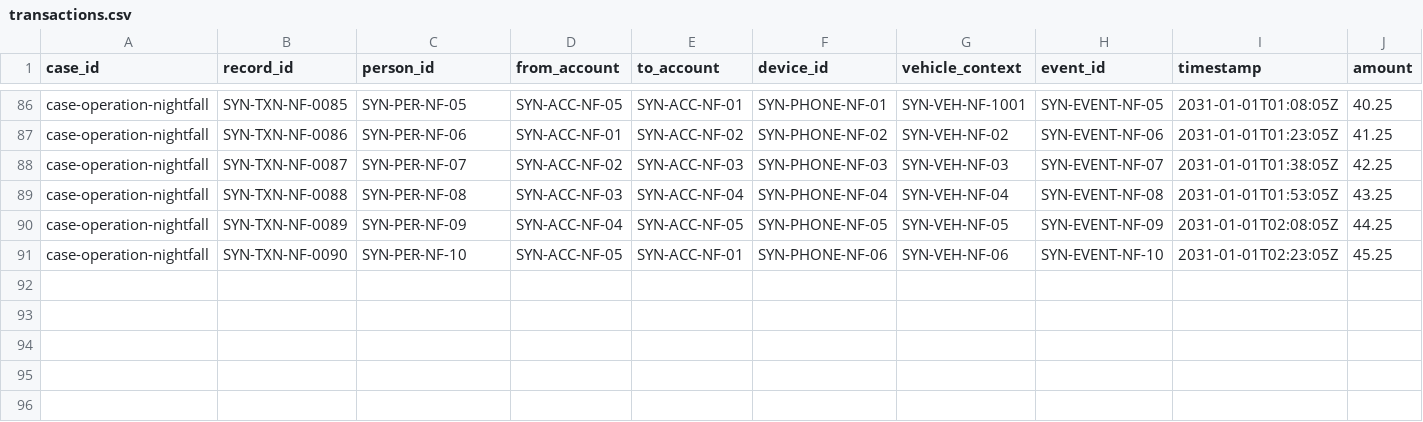
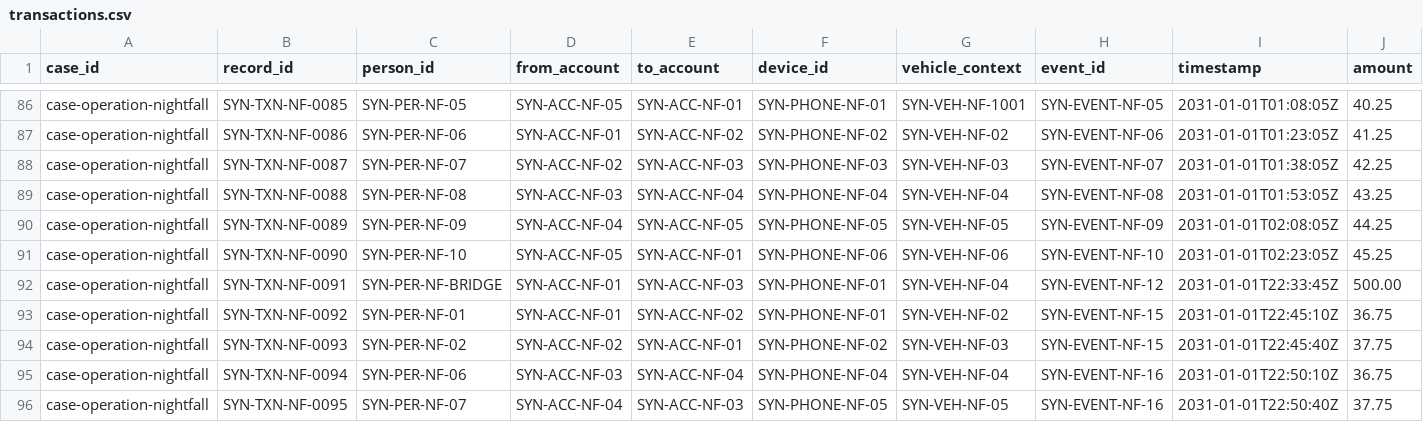
Before and after one commit to Shreshtha280407/TraceX-Synthetic-Data, a CSV file: operation-nightfall/case-operation-nightfall/structured/transactions.csv, drawn as a sheet; only a part is shown, gaps mark what is left out; rows hold the shown columns only; the diff names each change by its address in the sheet, - before the commit and + after, or states it on an @@ line.

```diff
--- a/operation-nightfall/case-operation-nightfall/structured/transactions.csv
+++ b/operation-nightfall/case-operation-nightfall/structured/transactions.csv
+row 92: case-operation-nightfall | SYN-TXN-NF-0091 | SYN-PER-NF-BRIDGE | SYN-ACC-NF-01 | SYN-ACC-NF-03 | SYN-PHONE-NF-01 | SYN-VEH-NF-04 | SYN-EVENT-NF-12 | 2031-01-01T22:33:45Z | 500.00
+row 93: case-operation-nightfall | SYN-TXN-NF-0092 | SYN-PER-NF-01 | SYN-ACC-NF-01 | SYN-ACC-NF-02 | SYN-PHONE-NF-01 | SYN-VEH-NF-02 | SYN-EVENT-NF-15 | 2031-01-01T22:45:10Z | 36.75
+row 94: case-operation-nightfall | SYN-TXN-NF-0093 | SYN-PER-NF-02 | SYN-ACC-NF-02 | SYN-ACC-NF-01 | SYN-PHONE-NF-02 | SYN-VEH-NF-03 | SYN-EVENT-NF-15 | 2031-01-01T22:45:40Z | 37.75
+row 95: case-operation-nightfall | SYN-TXN-NF-0094 | SYN-PER-NF-06 | SYN-ACC-NF-03 | SYN-ACC-NF-04 | SYN-PHONE-NF-04 | SYN-VEH-NF-04 | SYN-EVENT-NF-16 | 2031-01-01T22:50:10Z | 36.75
+row 96: case-operation-nightfall | SYN-TXN-NF-0095 | SYN-PER-NF-07 | SYN-ACC-NF-04 | SYN-ACC-NF-03 | SYN-PHONE-NF-05 | SYN-VEH-NF-05 | SYN-EVENT-NF-16 | 2031-01-01T22:50:40Z | 37.75
```
Also changed, not shown: operation-nightfall/case-operation-nightfall/structured/cdr.csv, 18 other files.
